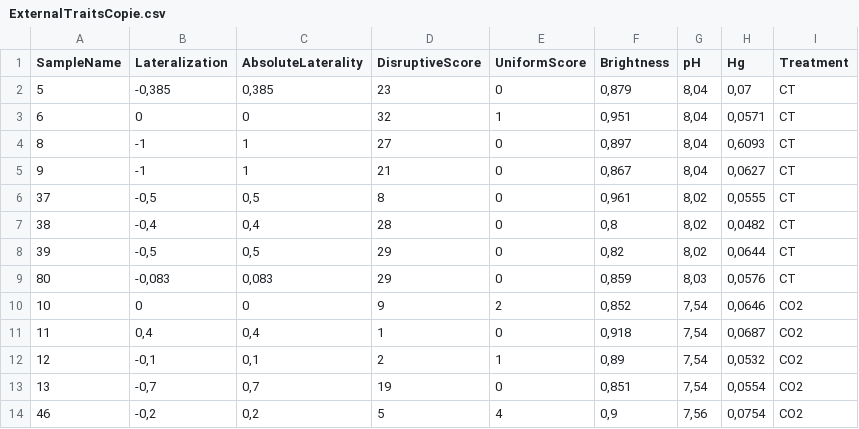
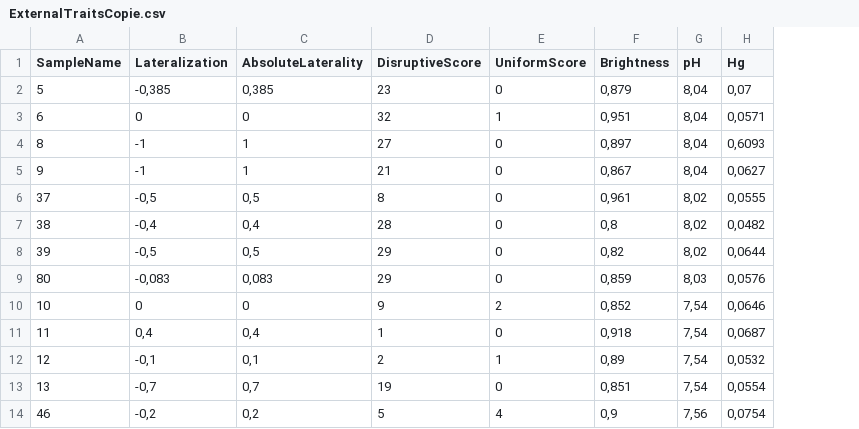
Before and after one commit to ericpante/rnasep, a CSV file: R_analyses/data/analyseDiff/Other/ExternalTraitsCopie.csv, drawn as a sheet; only a part is shown; the diff names each change by its address in the sheet, - before the commit and + after, or states it on an @@ line.

```diff
--- a/R_analyses/data/analyseDiff/Other/ExternalTraitsCopie.csv
+++ b/R_analyses/data/analyseDiff/Other/ExternalTraitsCopie.csv
-column I (Treatment), rows 2-14: CT | CT | CT | CT | CT | CT | CT | CT | CO2 | CO2 | CO2 | CO2 | CO2
```
Also changed, not shown: R_analyses/configFiles/Design_Deseq1.tsv, R_analyses/data/analyseDiff/Other/ExternalTraits.csv, 24 other files.
